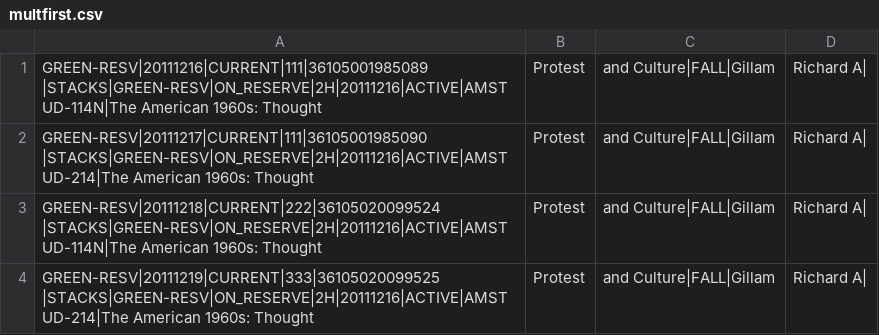
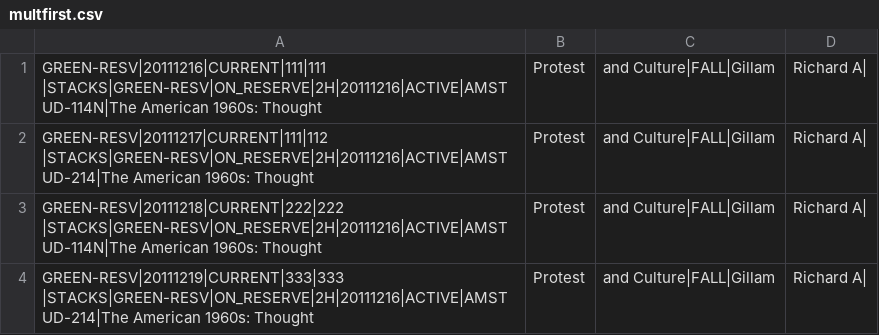
Before and after one commit to sul-dlss-deprecated/crez-sw-ingest, a CSV file: spec/test_data/multfirst.csv, drawn as a sheet.

```diff
--- a/spec/test_data/multfirst.csv
+++ b/spec/test_data/multfirst.csv
@@ -1,4 +1,4 @@
-GREEN-RESV|20111216|CURRENT|111|36105001985089  |STACKS|GREEN-RESV|ON_RESERVE|2H|20111216|ACTIVE|AMSTUD-114N|The American 1960s: Thought, Protest, and Culture|FALL|Gillam, Richard A|
-GREEN-RESV|20111217|CURRENT|111|36105001985090  |STACKS|GREEN-RESV|ON_RESERVE|2H|20111216|ACTIVE|AMSTUD-214|The American 1960s: Thought, Protest, and Culture|FALL|Gillam, Richard A|
-GREEN-RESV|20111218|CURRENT|222|36105020099524  |STACKS|GREEN-RESV|ON_RESERVE|2H|20111216|ACTIVE|AMSTUD-114N|The American 1960s: Thought, Protest, and Culture|FALL|Gillam, Richard A|
-GREEN-RESV|20111219|CURRENT|333|36105020099525  |STACKS|GREEN-RESV|ON_RESERVE|2H|20111216|ACTIVE|AMSTUD-214|The American 1960s: Thought, Protest, and Culture|FALL|Gillam, Richard A|
+GREEN-RESV|20111216|CURRENT|111|111  |STACKS|GREEN-RESV|ON_RESERVE|2H|20111216|ACTIVE|AMSTUD-114N|The American 1960s: Thought, Protest, and Culture|FALL|Gillam, Richard A|
+GREEN-RESV|20111217|CURRENT|111|112  |STACKS|GREEN-RESV|ON_RESERVE|2H|20111216|ACTIVE|AMSTUD-214|The American 1960s: Thought, Protest, and Culture|FALL|Gillam, Richard A|
+GREEN-RESV|20111218|CURRENT|222|222  |STACKS|GREEN-RESV|ON_RESERVE|2H|20111216|ACTIVE|AMSTUD-114N|The American 1960s: Thought, Protest, and Culture|FALL|Gillam, Richard A|
+GREEN-RESV|20111219|CURRENT|333|333  |STACKS|GREEN-RESV|ON_RESERVE|2H|20111216|ACTIVE|AMSTUD-214|The American 1960s: Thought, Protest, and Culture|FALL|Gillam, Richard A|
```
Also changed, not shown: spec/test_data/multmult.csv, 1 other file.
